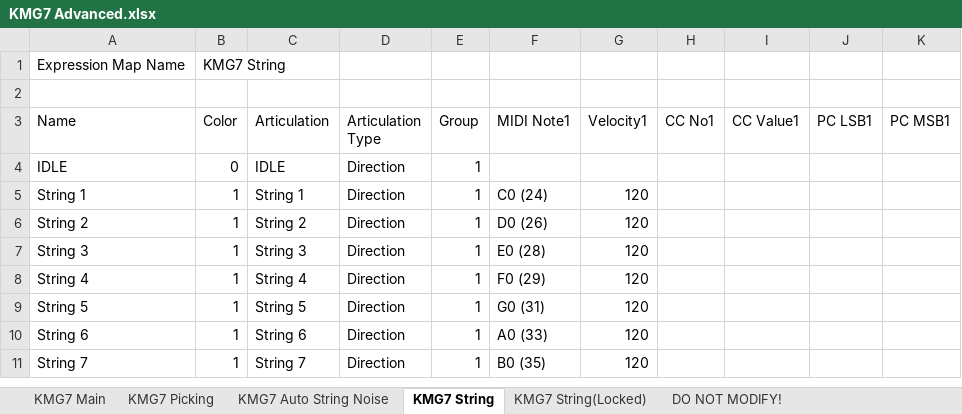
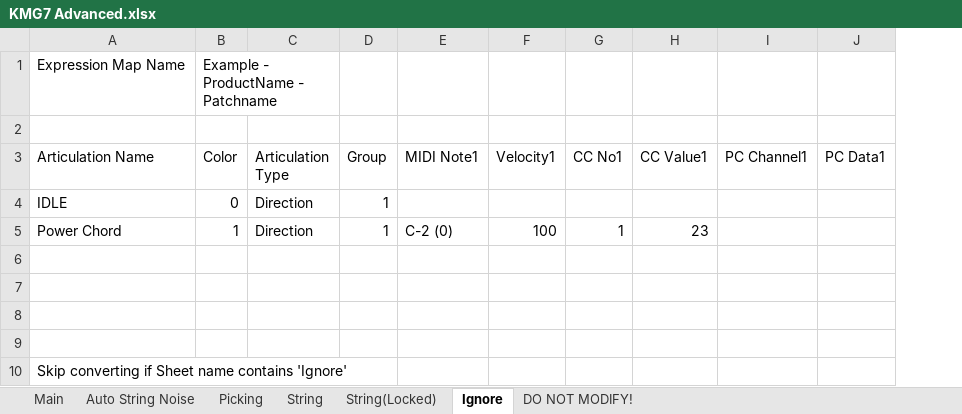
Before and after one commit to r-koubou/ArticulationMappingFiles, an Excel workbook: Studio Major7th/KMG7 Advanced/Spreadsheets/KMG7 Advanced.xlsx, sheet Ignore, drawn as a sheet; values as stored, in another font and other column widths than the file's, no cell formats; removed rows and columns are numbered as before the commit, all else as after; the diff names each change by its address in the sheet, - before the commit and + after, or states it on an @@ line.

```diff
--- a/Studio Major7th/KMG7 Advanced/Spreadsheets/KMG7 Advanced.xlsx (sheet Ignore)
+++ b/Studio Major7th/KMG7 Advanced/Spreadsheets/KMG7 Advanced.xlsx (sheet Ignore)
-sheet tab: KMG7 Main
+sheet tab: Main
-sheet tab: KMG7 Picking
+sheet tab: Auto String Noise
-sheet tab: KMG7 Auto String Noise
+sheet tab: Picking
-sheet tab: KMG7 String
+sheet tab: Ignore
-sheet tab: KMG7 String(Locked)
+sheet tab: String
+sheet tab: String(Locked)
@@ sheet tab order changed: Main | Auto String Noise | Picking | String | String(Locked) | Ignore | DO NOT MODIFY! @@
-column C (Articulation), row 4: IDLE; rows 8-11: String 4 | String 5 | String 6 | String 7
-column J (PC LSB1), empty
-column K (PC MSB1), empty
+column I (PC Channel1), empty
+column J (PC Data1), empty
-B1 (Color): KMG7 String
+B1 (Color): Example - ProductName - Patchname
-B1:C1 merged
+B1:C1 merged
-A3: Name
+A3: Articulation Name
-row 5: String 1 | 1 | String 1 | Direction | 1 | C0 (24) | 120
-row 6: String 2 | 1 | String 2 | Direction | 1 | D0 (26) | 120
-row 7: String 3 | 1 | String 3 | Direction | 1 | E0 (28) | 120
+row 5: Power Chord | 1 | Direction | 1 | C-2 (0) | 100 | 1 | 23
-row 6: String 4 | 1 | String 4 | Direction | 1 | F0 (29) | 120
+row 6: (empty)
-row 7: String 5 | 1 | String 5 | Direction | 1 | G0 (31) | 120
+row 7: (empty)
-row 8: String 6 | 1 | String 6 | Direction | 1 | A0 (33) | 120
+row 8: (empty)
-row 9: String 7 | 1 | String 7 | Direction | 1 | B0 (35) | 120
+row 9: (empty)
+row 10: Skip converting if Sheet name contains 'Ignore'
```
Also changed, not shown: sheet DO NOT MODIFY!, sheet String, sheet Main, sheet Auto String Noise, sheet Picking, cell formats, charts or pictures, 20 other files.
